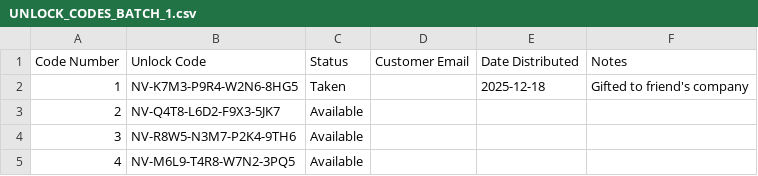
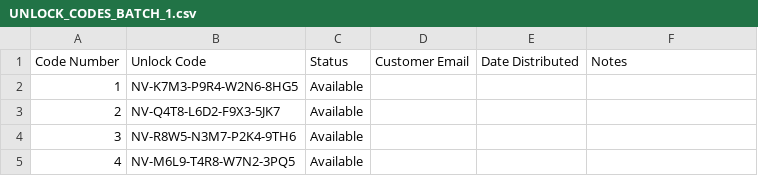
Before and after one commit to Nvisionfilms/turnkey-videographer, a CSV file: UNLOCK_CODES_BATCH_1.csv, drawn as a sheet; only a part is shown.

Commit message:
Reopen gifted unlock code (mark available)

```diff
--- a/UNLOCK_CODES_BATCH_1.csv
+++ b/UNLOCK_CODES_BATCH_1.csv
@@ -1,3 +1,3 @@
 Code Number,Unlock Code,Status,Customer Email,Date Distributed,Notes
-1,NV-K7M3-P9R4-W2N6-8HG5,Taken,,2025-12-18,Gifted to friend's company
+1,NV-K7M3-P9R4-W2N6-8HG5,Available,,,
 2,NV-Q4T8-L6D2-F9X3-5JK7,Available,,,
```
